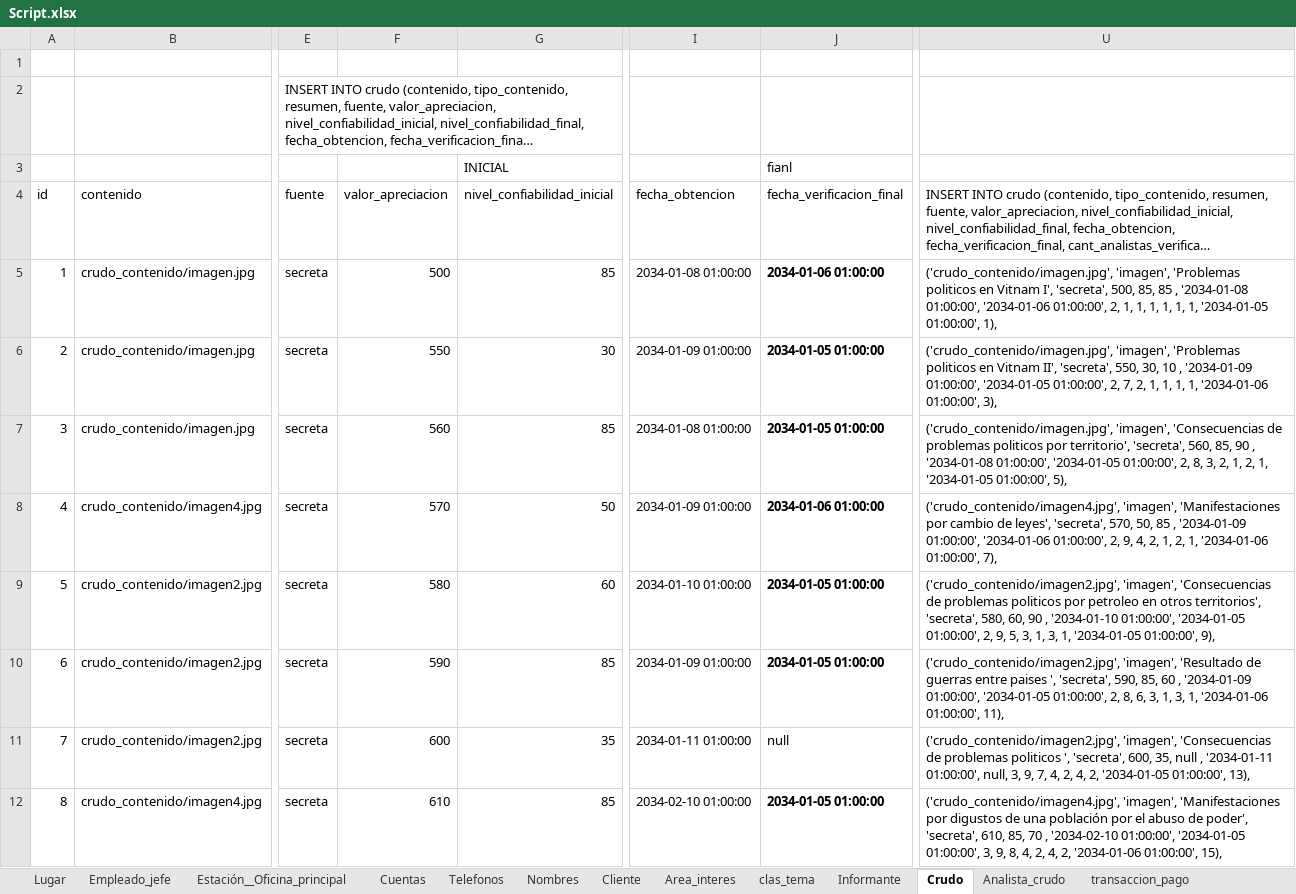
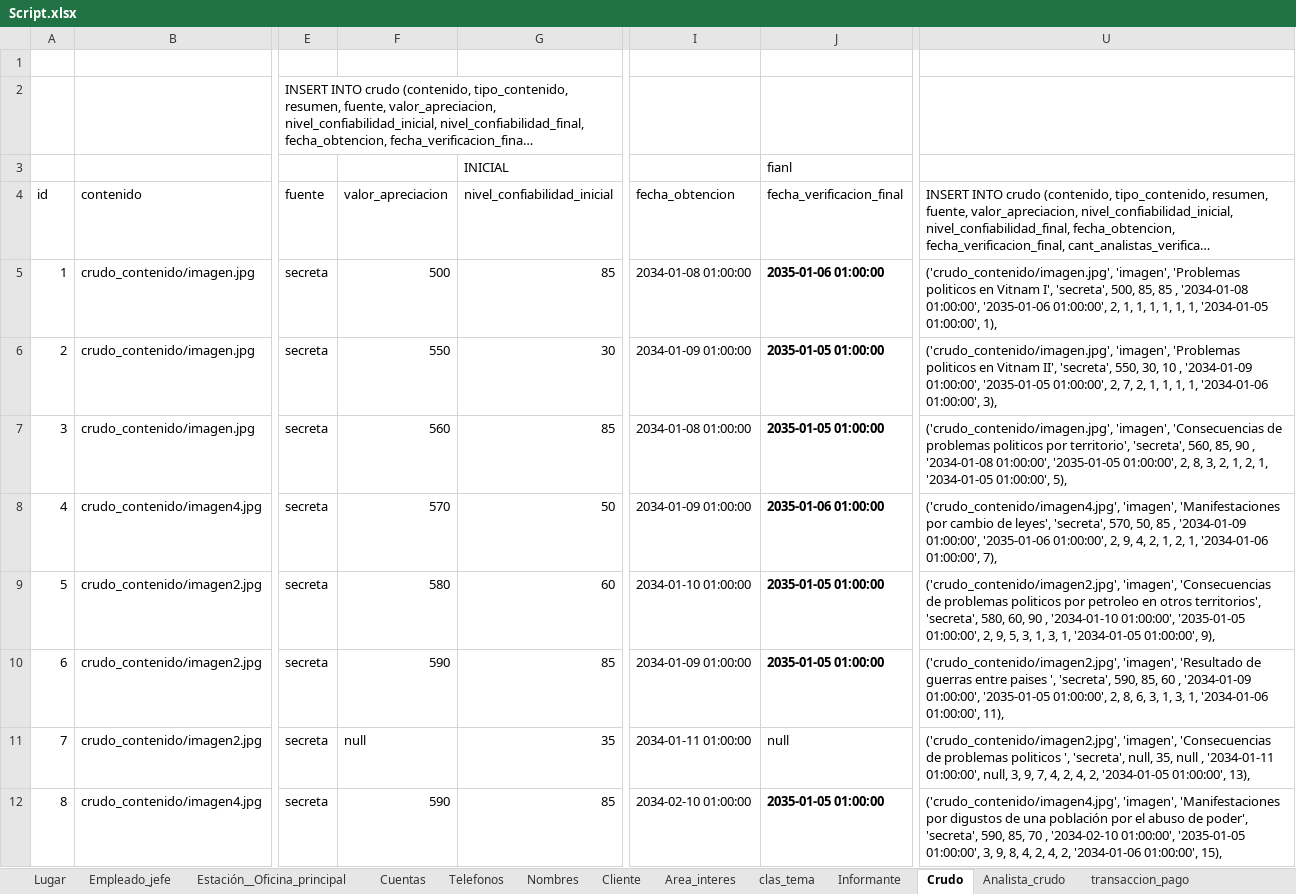
Before and after one commit to abadillo/bases-dos, an Excel workbook: scripts/Script.xlsx, sheet Crudo, drawn as a sheet; only a part is shown, gaps mark what is left out; long unchanged cells end in …; values as stored, in another font and other column widths than the file's, no borders; the diff covers the shown part only; the diff names each change by its address in the sheet, - before the commit and + after, or states it on an @@ line.

Commit message:
Crudos fianlllll

```diff
--- a/scripts/Script.xlsx (sheet Crudo)
+++ b/scripts/Script.xlsx (sheet Crudo)
-J5 (fecha_verificacion_final): 2034-01-06 01:00:00
+J5 (fecha_verificacion_final): 2035-01-06 01:00:00
-U5: …'2034-01-08 01:00:00', '2034-01-06 01:00:00', 2,…
+U5: …'2034-01-08 01:00:00', '2035-01-06 01:00:00', 2,…
-J6:J7 (fecha_verificacion_final): 2034-01-05 01:00:00
+J6:J7 (fecha_verificacion_final): 2035-01-05 01:00:00
-U6: …'2034-01-09 01:00:00', '2034-01-05 01:00:00', 2,…
+U6: …'2034-01-09 01:00:00', '2035-01-05 01:00:00', 2,…
-U7: …'2034-01-08 01:00:00', '2034-01-05 01:00:00', 2,…
+U7: …'2034-01-08 01:00:00', '2035-01-05 01:00:00', 2,…
-J8 (fecha_verificacion_final): 2034-01-06 01:00:00
+J8 (fecha_verificacion_final): 2035-01-06 01:00:00
-U8: …'2034-01-09 01:00:00', '2034-01-06 01:00:00', 2,…
+U8: …'2034-01-09 01:00:00', '2035-01-06 01:00:00', 2,…
-J9:J10 (fecha_verificacion_final): 2034-01-05 01:00:00
+J9:J10 (fecha_verificacion_final): 2035-01-05 01:00:00
-U9: …'2034-01-10 01:00:00', '2034-01-05 01:00:00', 2,…
+U9: …'2034-01-10 01:00:00', '2035-01-05 01:00:00', 2,…
-U10: …'2034-01-09 01:00:00', '2034-01-05 01:00:00', 2,…
+U10: …'2034-01-09 01:00:00', '2035-01-05 01:00:00', 2,…
-F11 (valor_apreciacion): 600
+F11 (valor_apreciacion): null
-U11: …', 'secreta', 600, 35, null…
+U11: …', 'secreta', null, 35, null…
-F12 (valor_apreciacion): 610
+F12 (valor_apreciacion): 590
-J12 (fecha_verificacion_final): 2034-01-05 01:00:00
+J12 (fecha_verificacion_final): 2035-01-05 01:00:00
-U12: …poder', 'secreta', 610, 85, 70 , '2034-02-10 01:00:00', '2034-01-05 01:00:00', 3,…
+U12: …poder', 'secreta', 590, 85, 70 , '2034-02-10 01:00:00', '2035-01-05 01:00:00', 3,…
```
Also changed, not shown: 59 edited cells and cell formats elsewhere in this sheet, sheet Analista_crudo, 1 other file.
